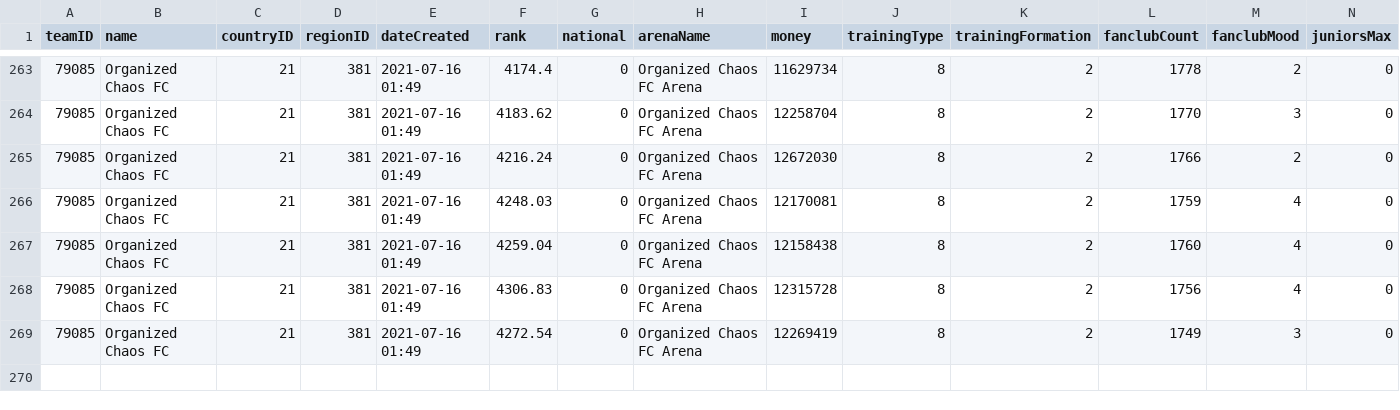
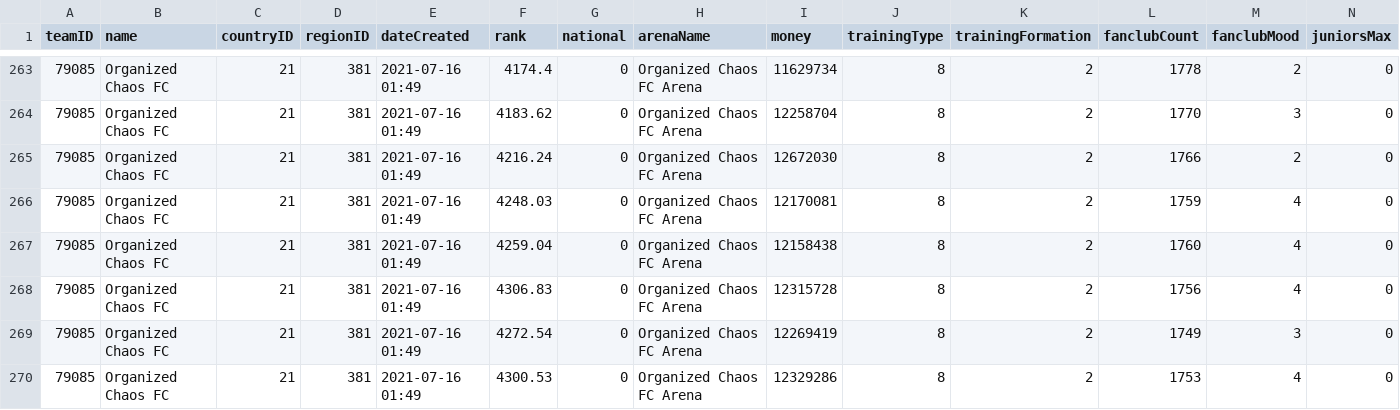
Before and after one commit to fafrcr/sokker, a CSV file: dados/training_type.csv, drawn as a sheet; only a part is shown, gaps mark what is left out; rows hold the shown columns only; the diff names each change by its address in the sheet, - before the commit and + after, or states it on an @@ line.

```diff
--- a/dados/training_type.csv
+++ b/dados/training_type.csv
+row 270: 79085 | Organized Chaos FC | 21 | 381 | 2021-07-16 01:49 | 4300.53 | 0 | Organized Chaos FC Arena | 12329286 | 8 | 2 | 1753 | 4 | 0
```
Also changed, not shown: dados/All_Players_Data_Sokker.csv, 4 other files.
